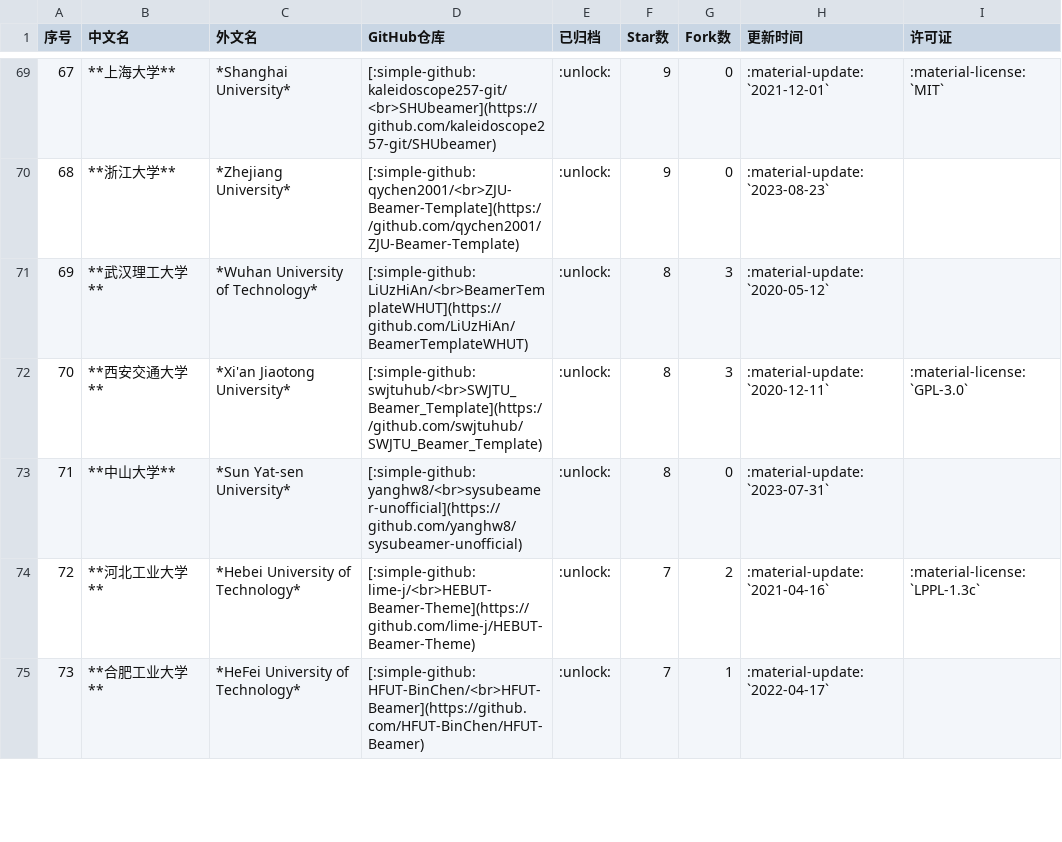
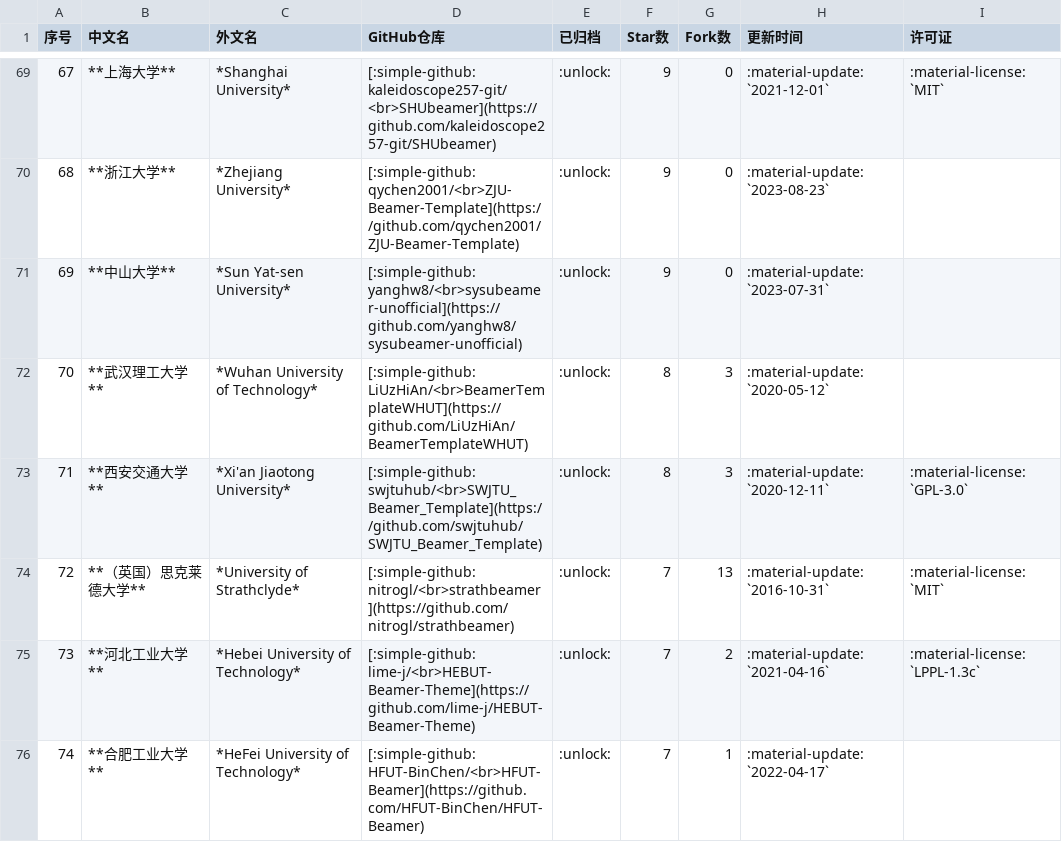
Before and after one commit to hantang/latex-templates, a CSV file: data/presentation.csv, drawn as a sheet; only a part is shown, gaps mark what is left out; removed rows and columns are numbered as before the commit, all else as after; the diff covers the shown part only; the diff names each change by its address in the sheet, - before the commit and + after, or states it on an @@ line.

```diff
--- a/data/presentation.csv
+++ b/data/presentation.csv
@@ column A (序号) renumbered between rows 28 and 127 @@
+row 71: 69 | **中山大学** | *Sun Yat-sen University* | [:simple-github: yanghw8/<br>sysubeamer-unofficial](https://github.com/yanghw8/sysubeamer-unofficial) | :unlock: | 9 | 0 | :material-update: `2023-07-31`
-row 73: 71 | **中山大学** | *Sun Yat-sen University* | [:simple-github: yanghw8/<br>sysubeamer-unofficial](https://github.com/yanghw8/sysubeamer-unofficial) | :unlock: | 8 | 0 | :material-update: `2023-07-31`
+row 74: 72 | **（英国）思克莱德大学** | *University of Strathclyde* | [:simple-github: nitrogl/<br>strathbeamer](https://github.com/nitrogl/strathbeamer) | :unlock: | 7 | 13 | :material-update: `2016-10-31` | :material-license: `MIT`
```
Also changed, not shown: 3 added rows, 4 removed rows and 9 edited cells elsewhere in this file, data/report.csv, data/thesis.csv, 2 other files.
